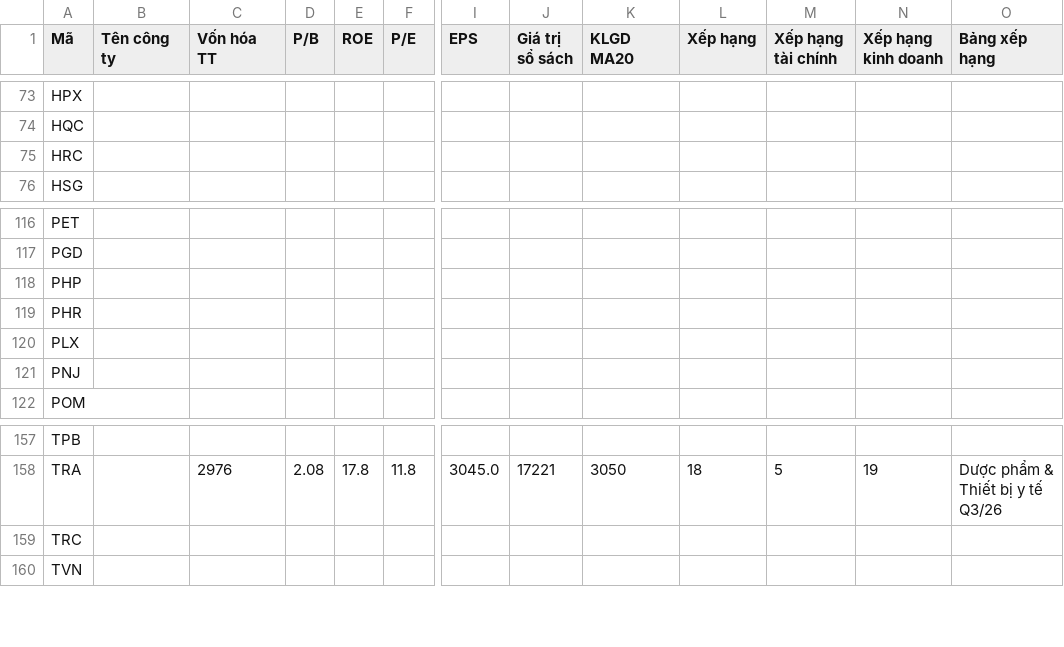
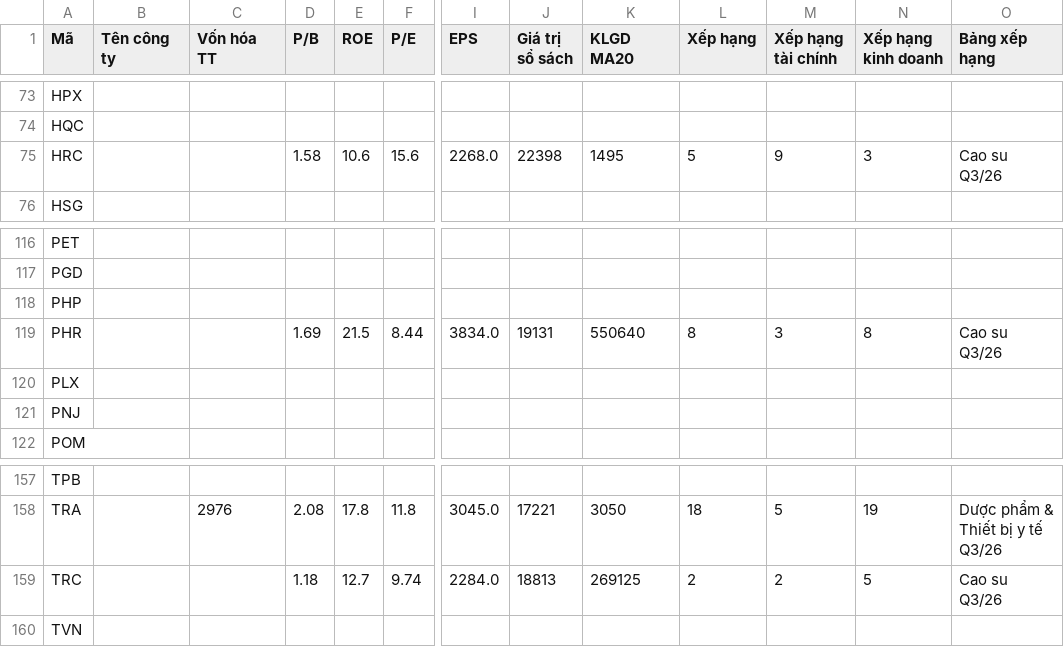
Before and after one commit to yunaduong2022-prog/tram-tin-hieu-ck, a CSV file: data/nhap_tay.csv, drawn as a sheet; only a part is shown, gaps mark what is left out; the diff covers the shown part only; the diff names each change by its address in the sheet, - before the commit and + after, or states it on an @@ line.

```diff
--- a/data/nhap_tay.csv
+++ b/data/nhap_tay.csv
-D75 (P/B): (empty)
+D75 (P/B): 1.58
-E75 (ROE): (empty)
+E75 (ROE): 10.6
-F75 (P/E): (empty)
+F75 (P/E): 15.6
-I75 (EPS): (empty)
+I75 (EPS): 2268.0
-J75 (Giá trị sổ sách): (empty)
+J75 (Giá trị sổ sách): 22398
-K75 (KLGD MA20): (empty)
+K75 (KLGD MA20): 1495
-L75 (Xếp hạng): (empty)
+L75 (Xếp hạng): 5
-M75 (Xếp hạng tài chính): (empty)
+M75 (Xếp hạng tài chính): 9
-N75 (Xếp hạng kinh doanh): (empty)
+N75 (Xếp hạng kinh doanh): 3
-O75 (Bảng xếp hạng): (empty)
+O75 (Bảng xếp hạng): Cao su Q3/26
-D119 (P/B): (empty)
+D119 (P/B): 1.69
-E119 (ROE): (empty)
+E119 (ROE): 21.5
-F119 (P/E): (empty)
+F119 (P/E): 8.44
-I119 (EPS): (empty)
+I119 (EPS): 3834.0
-J119 (Giá trị sổ sách): (empty)
+J119 (Giá trị sổ sách): 19131
-K119 (KLGD MA20): (empty)
+K119 (KLGD MA20): 550640
-L119 (Xếp hạng): (empty)
+L119 (Xếp hạng): 8
-M119 (Xếp hạng tài chính): (empty)
+M119 (Xếp hạng tài chính): 3
-N119 (Xếp hạng kinh doanh): (empty)
+N119 (Xếp hạng kinh doanh): 8
-O119 (Bảng xếp hạng): (empty)
+O119 (Bảng xếp hạng): Cao su Q3/26
-D159 (P/B): (empty)
+D159 (P/B): 1.18
-E159 (ROE): (empty)
+E159 (ROE): 12.7
-F159 (P/E): (empty)
+F159 (P/E): 9.74
-I159 (EPS): (empty)
+I159 (EPS): 2284.0
-J159 (Giá trị sổ sách): (empty)
+J159 (Giá trị sổ sách): 18813
-K159 (KLGD MA20): (empty)
+K159 (KLGD MA20): 269125
-L159 (Xếp hạng): (empty)
+L159 (Xếp hạng): 2
-M159 (Xếp hạng tài chính): (empty)
+M159 (Xếp hạng tài chính): 2
-N159 (Xếp hạng kinh doanh): (empty)
+N159 (Xếp hạng kinh doanh): 5
-O159 (Bảng xếp hạng): (empty)
+O159 (Bảng xếp hạng): Cao su Q3/26
```
Also changed, not shown: 40 edited cells elsewhere in this file.
